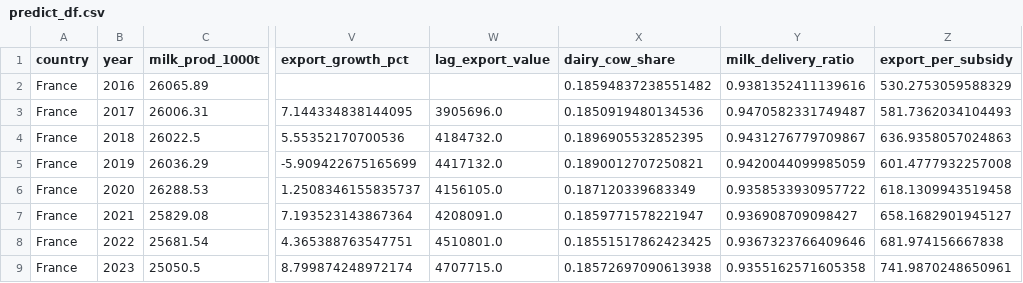
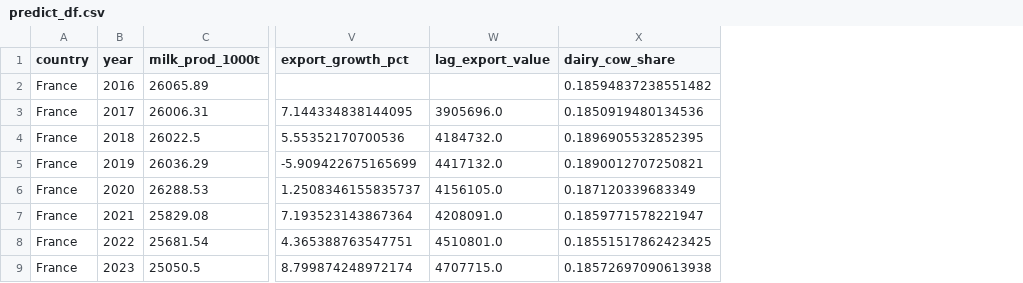
Before and after one commit to alizah-2026006/ca2-dairy-dashboard, a CSV file: data/processed/predict_df.csv, drawn as a sheet; only a part is shown, gaps mark what is left out; the diff names each change by its address in the sheet, - before the commit and + after, or states it on an @@ line.

```diff
--- a/data/processed/predict_df.csv
+++ b/data/processed/predict_df.csv
-column Y (milk_delivery_ratio), rows 2-9: 0.9381352411139616 | 0.9470582331749487 | 0.9431276779709867 | 0.9420044099985059 | 0.9358533930957722 | 0.936908709098427 | 0.9367323766409646 | 0.9355162571605358
-column Z (export_per_subsidy), rows 2-9: 530.2753059588329 | 581.7362034104493 | 636.9358057024863 | 601.4777932257008 | 618.1309943519458 | 658.1682901945127 | 681.974156667838 | 741.9870248650961
```
Also changed, not shown: 11 other files.
